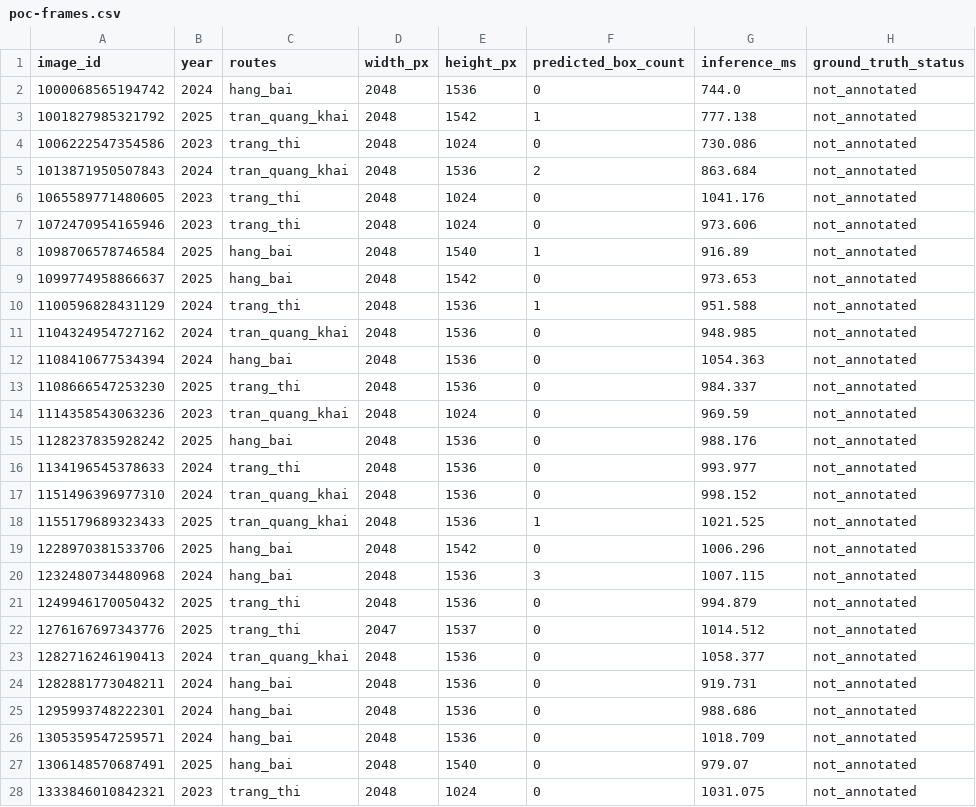
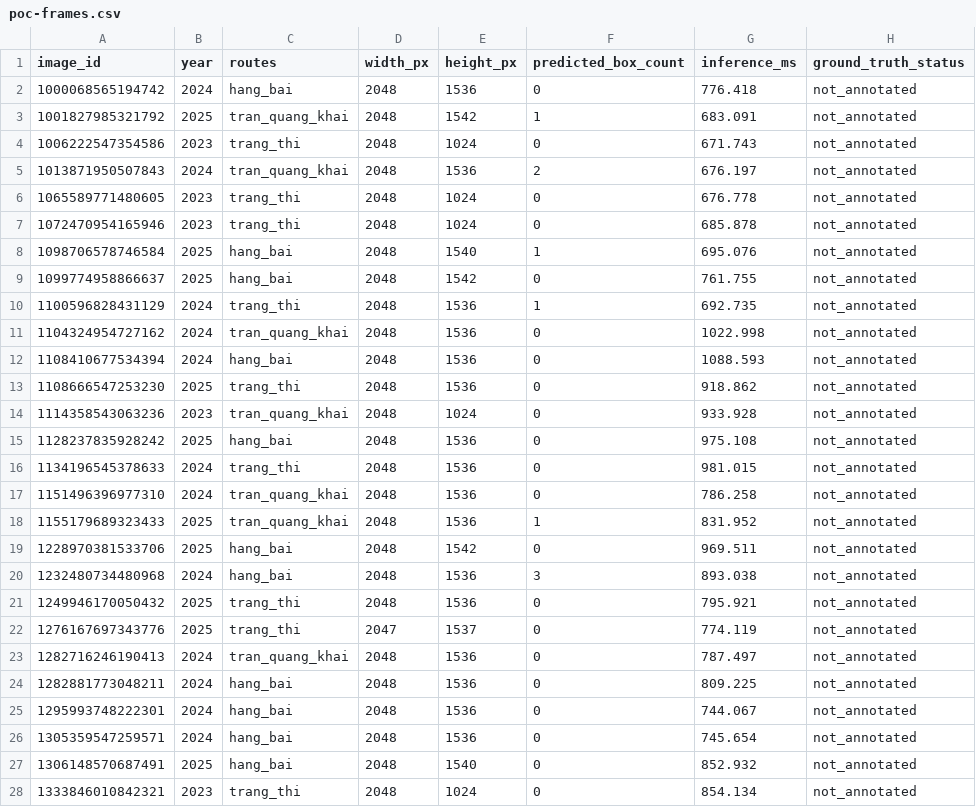
Before and after one commit to hana200804/livesign1, a CSV file: reports/stage0/poc-frames.csv, drawn as a sheet; only a part is shown; the diff covers the shown part only.

```diff
--- a/reports/stage0/poc-frames.csv
+++ b/reports/stage0/poc-frames.csv
@@ -1,28 +1,28 @@
 image_id,year,routes,width_px,height_px,predicted_box_count,inference_ms,ground_truth_status
-1000068565194742,2024,hang_bai,2048,1536,0,744.0,not_annotated
-1001827985321792,2025,tran_quang_khai,2048,1542,1,777.138,not_annotated
-1006222547354586,2023,trang_thi,2048,1024,0,730.086,not_annotated
-1013871950507843,2024,tran_quang_khai,2048,1536,2,863.684,not_annotated
-1065589771480605,2023,trang_thi,2048,1024,0,1041.176,not_annotated
-1072470954165946,2023,trang_thi,2048,1024,0,973.606,not_annotated
-1098706578746584,2025,hang_bai,2048,1540,1,916.89,not_annotated
-1099774958866637,2025,hang_bai,2048,1542,0,973.653,not_annotated
-1100596828431129,2024,trang_thi,2048,1536,1,951.588,not_annotated
-1104324954727162,2024,tran_quang_khai,2048,1536,0,948.985,not_annotated
-1108410677534394,2024,hang_bai,2048,1536,0,1054.363,not_annotated
-1108666547253230,2025,trang_thi,2048,1536,0,984.337,not_annotated
-1114358543063236,2023,tran_quang_khai,2048,1024,0,969.59,not_annotated
-1128237835928242,2025,hang_bai,2048,1536,0,988.176,not_annotated
-1134196545378633,2024,trang_thi,2048,1536,0,993.977,not_annotated
-1151496396977310,2024,tran_quang_khai,2048,1536,0,998.152,not_annotated
-1155179689323433,2025,tran_quang_khai,2048,1536,1,1021.525,not_annotated
-1228970381533706,2025,hang_bai,2048,1542,0,1006.296,not_annotated
-1232480734480968,2024,hang_bai,2048,1536,3,1007.115,not_annotated
-1249946170050432,2025,trang_thi,2048,1536,0,994.879,not_annotated
-1276167697343776,2025,trang_thi,2047,1537,0,1014.512,not_annotated
-1282716246190413,2024,tran_quang_khai,2048,1536,0,1058.377,not_annotated
-1282881773048211,2024,hang_bai,2048,1536,0,919.731,not_annotated
-1295993748222301,2024,hang_bai,2048,1536,0,988.686,not_annotated
-1305359547259571,2024,hang_bai,2048,1536,0,1018.709,not_annotated
-1306148570687491,2025,hang_bai,2048,1540,0,979.07,not_annotated
-1333846010842321,2023,trang_thi,2048,1024,0,1031.075,not_annotated
+1000068565194742,2024,hang_bai,2048,1536,0,776.418,not_annotated
+1001827985321792,2025,tran_quang_khai,2048,1542,1,683.091,not_annotated
+1006222547354586,2023,trang_thi,2048,1024,0,671.743,not_annotated
+1013871950507843,2024,tran_quang_khai,2048,1536,2,676.197,not_annotated
+1065589771480605,2023,trang_thi,2048,1024,0,676.778,not_annotated
+1072470954165946,2023,trang_thi,2048,1024,0,685.878,not_annotated
+1098706578746584,2025,hang_bai,2048,1540,1,695.076,not_annotated
+1099774958866637,2025,hang_bai,2048,1542,0,761.755,not_annotated
+1100596828431129,2024,trang_thi,2048,1536,1,692.735,not_annotated
+1104324954727162,2024,tran_quang_khai,2048,1536,0,1022.998,not_annotated
+1108410677534394,2024,hang_bai,2048,1536,0,1088.593,not_annotated
+1108666547253230,2025,trang_thi,2048,1536,0,918.862,not_annotated
+1114358543063236,2023,tran_quang_khai,2048,1024,0,933.928,not_annotated
+1128237835928242,2025,hang_bai,2048,1536,0,975.108,not_annotated
+1134196545378633,2024,trang_thi,2048,1536,0,981.015,not_annotated
+1151496396977310,2024,tran_quang_khai,2048,1536,0,786.258,not_annotated
+1155179689323433,2025,tran_quang_khai,2048,1536,1,831.952,not_annotated
+1228970381533706,2025,hang_bai,2048,1542,0,969.511,not_annotated
+1232480734480968,2024,hang_bai,2048,1536,3,893.038,not_annotated
+1249946170050432,2025,trang_thi,2048,1536,0,795.921,not_annotated
+1276167697343776,2025,trang_thi,2047,1537,0,774.119,not_annotated
+1282716246190413,2024,tran_quang_khai,2048,1536,0,787.497,not_annotated
+1282881773048211,2024,hang_bai,2048,1536,0,809.225,not_annotated
+1295993748222301,2024,hang_bai,2048,1536,0,744.067,not_annotated
+1305359547259571,2024,hang_bai,2048,1536,0,745.654,not_annotated
+1306148570687491,2025,hang_bai,2048,1540,0,852.932,not_annotated
+1333846010842321,2023,trang_thi,2048,1024,0,854.134,not_annotated
```
Also changed, not shown: 81 edited cells elsewhere in this file, 24 other files.
